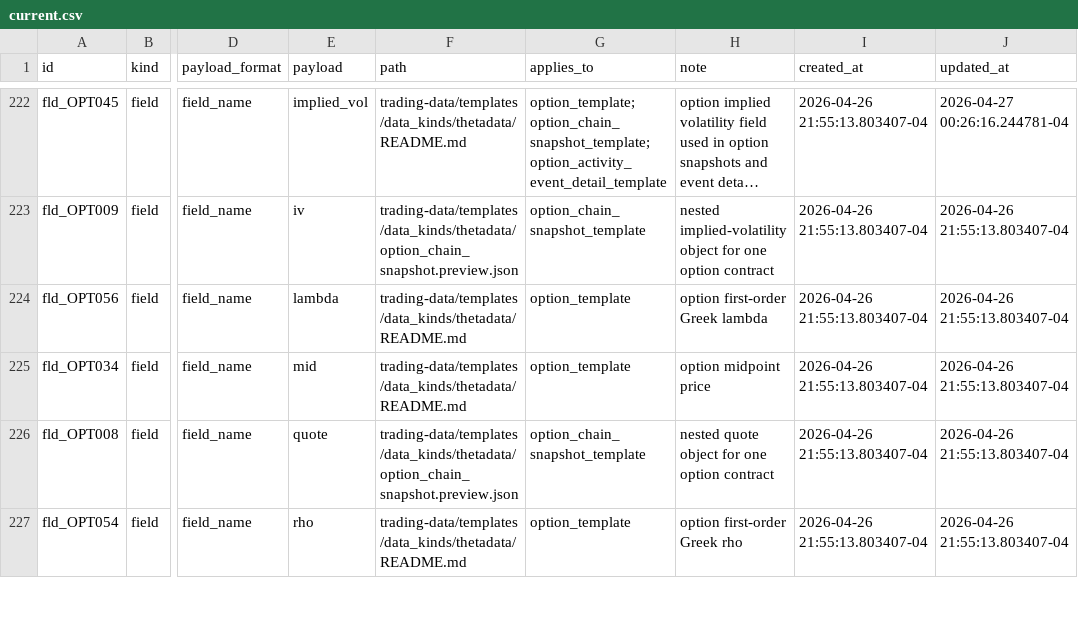
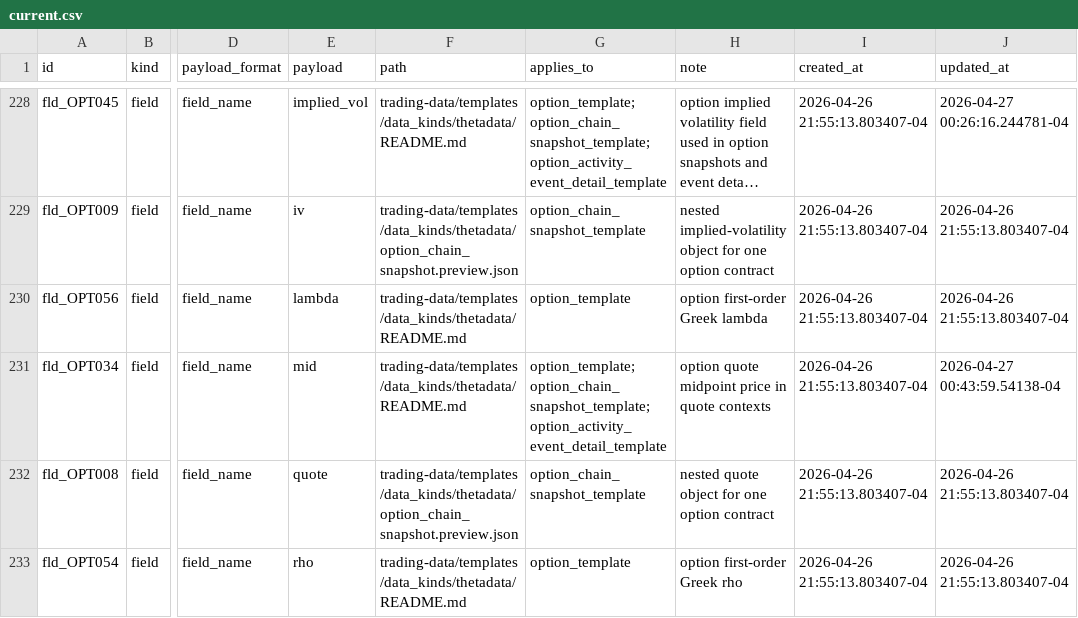
Before and after one commit to gilmore307/trading-manager, a CSV file: registry/current.csv, drawn as a sheet; only a part is shown, gaps mark what is left out; long unchanged cells end in …; addresses are those after the commit; the diff covers the shown part only; the diff names each change by its address in the sheet, - before the commit and + after, or states it on an @@ line.

Commit message:
Merge option quote fields

```diff
--- a/registry/current.csv
+++ b/registry/current.csv
-G231 (applies_to): option_template
+G231 (applies_to): option_template;option_chain_snapshot_template;option_activity_event_detail_template
-H231 (note): option midpoint price
+H231 (note): option quote midpoint price in quote contexts
-J231 (updated_at): 2026-04-26 21:55:13.803407-04
+J231 (updated_at): 2026-04-27 00:43:59.54138-04
```
Also changed, not shown: 6 added rows, 11 removed rows and 12 edited cells elsewhere in this file, 1 other file.
